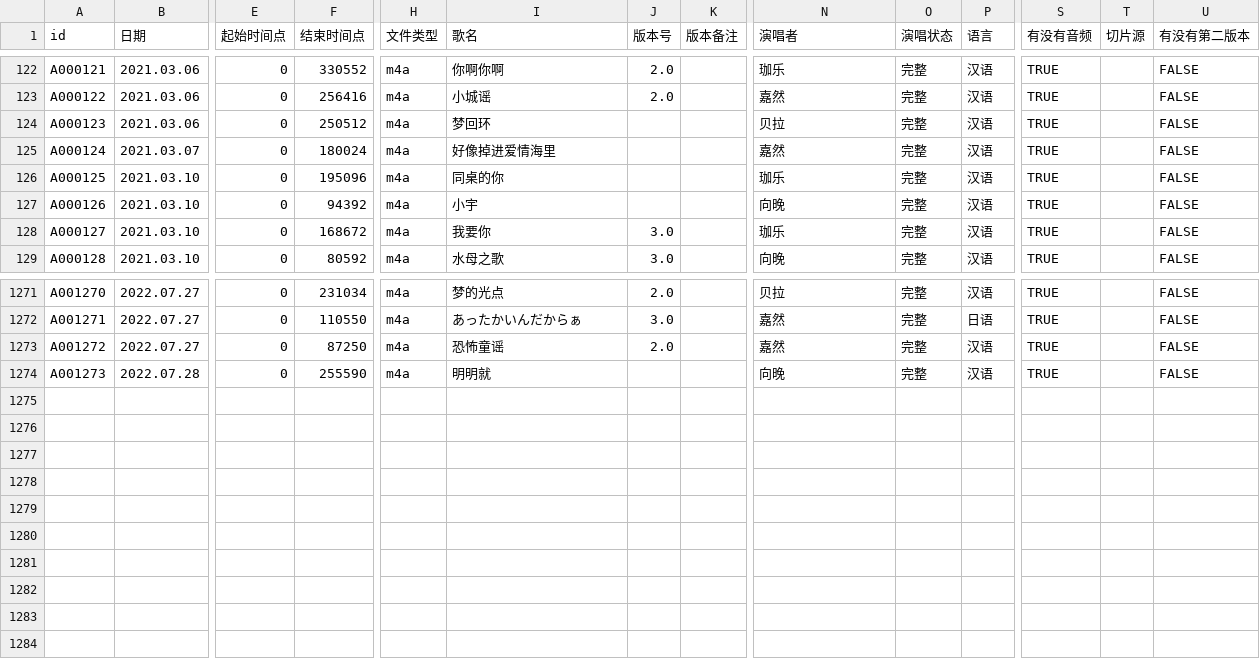
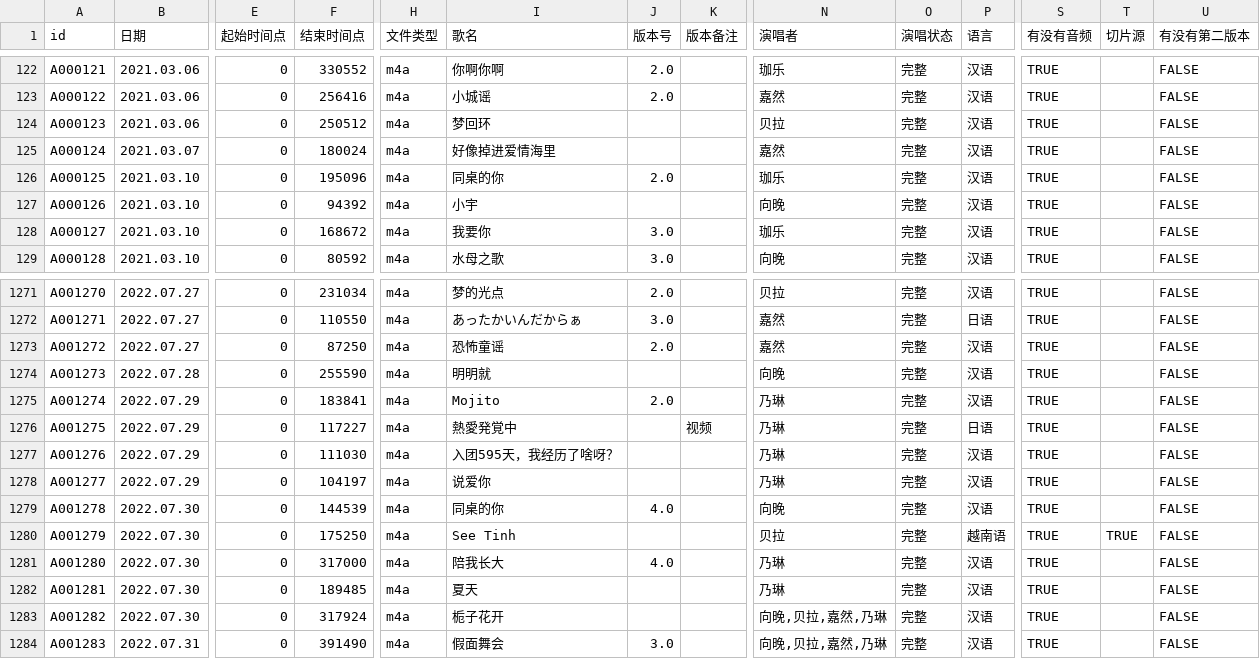
Before and after one commit to VTB-LINK/VTB-STUDIO-DB, a CSV file: song_database.csv, drawn as a sheet; only a part is shown, gaps mark what is left out; rows hold the shown columns only; the diff names each change by its address in the sheet, - before the commit and + after, or states it on an @@ line.

Commit message:
7.31

```diff
--- a/song_database.csv
+++ b/song_database.csv
-J126 (版本号): (empty)
+J126 (版本号): 2.0
+row 1275: A001274 | 2022.07.29 | 0 | 183841 | m4a | Mojito | 2.0 |  | 乃琳 | 完整 | 汉语 | TRUE |  | FALSE
+row 1276: A001275 | 2022.07.29 | 0 | 117227 | m4a | 熱愛発覚中 |  | 视频 | 乃琳 | 完整 | 日语 | TRUE |  | FALSE
+row 1277: A001276 | 2022.07.29 | 0 | 111030 | m4a | 入团595天，我经历了啥呀？ |  |  | 乃琳 | 完整 | 汉语 | TRUE |  | FALSE
+row 1278: A001277 | 2022.07.29 | 0 | 104197 | m4a | 说爱你 |  |  | 乃琳 | 完整 | 汉语 | TRUE |  | FALSE
+row 1279: A001278 | 2022.07.30 | 0 | 144539 | m4a | 同桌的你 | 4.0 |  | 向晚 | 完整 | 汉语 | TRUE |  | FALSE
+row 1280: A001279 | 2022.07.30 | 0 | 175250 | m4a | See Tinh |  |  | 贝拉 | 完整 | 越南语 | TRUE | TRUE | FALSE
+row 1281: A001280 | 2022.07.30 | 0 | 317000 | m4a | 陪我长大 | 4.0 |  | 乃琳 | 完整 | 汉语 | TRUE |  | FALSE
+row 1282: A001281 | 2022.07.30 | 0 | 189485 | m4a | 夏天 |  |  | 乃琳 | 完整 | 汉语 | TRUE |  | FALSE
+row 1283: A001282 | 2022.07.30 | 0 | 317924 | m4a | 栀子花开 |  |  | 向晚,贝拉,嘉然,乃琳 | 完整 | 汉语 | TRUE |  | FALSE
+row 1284: A001283 | 2022.07.31 | 0 | 391490 | m4a | 假面舞会 | 3.0 |  | 向晚,贝拉,嘉然,乃琳 | 完整 | 汉语 | TRUE |  | FALSE
```
